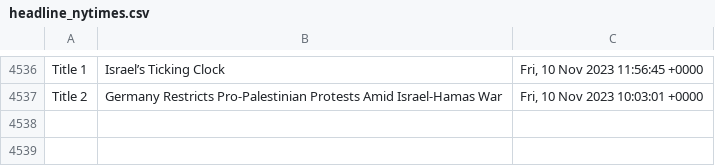
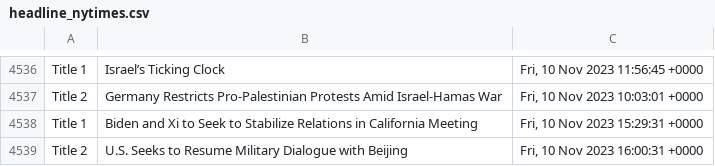
Before and after one commit to drishyatm/news_scrape, a CSV file: headline_nytimes.csv, drawn as a sheet; only a part is shown, gaps mark what is left out.

Commit message:
Update CSV

```diff
--- a/headline_nytimes.csv
+++ b/headline_nytimes.csv
@@ -4537 +4537,3 @@ Title 1,Israel’s Ticking Clock,"Fri, 10 Nov 2023 11:56:45 +0000"
 Title 2,Germany Restricts Pro-Palestinian Protests Amid Israel-Hamas War,"Fri, 10 Nov 2023 10:03:01 +0000"
+Title 1,Biden and Xi to Seek to Stabilize Relations in California Meeting,"Fri, 10 Nov 2023 15:29:31 +0000"
+Title 2,U.S. Seeks to Resume Military Dialogue with Beijing,"Fri, 10 Nov 2023 16:00:31 +0000"
```
